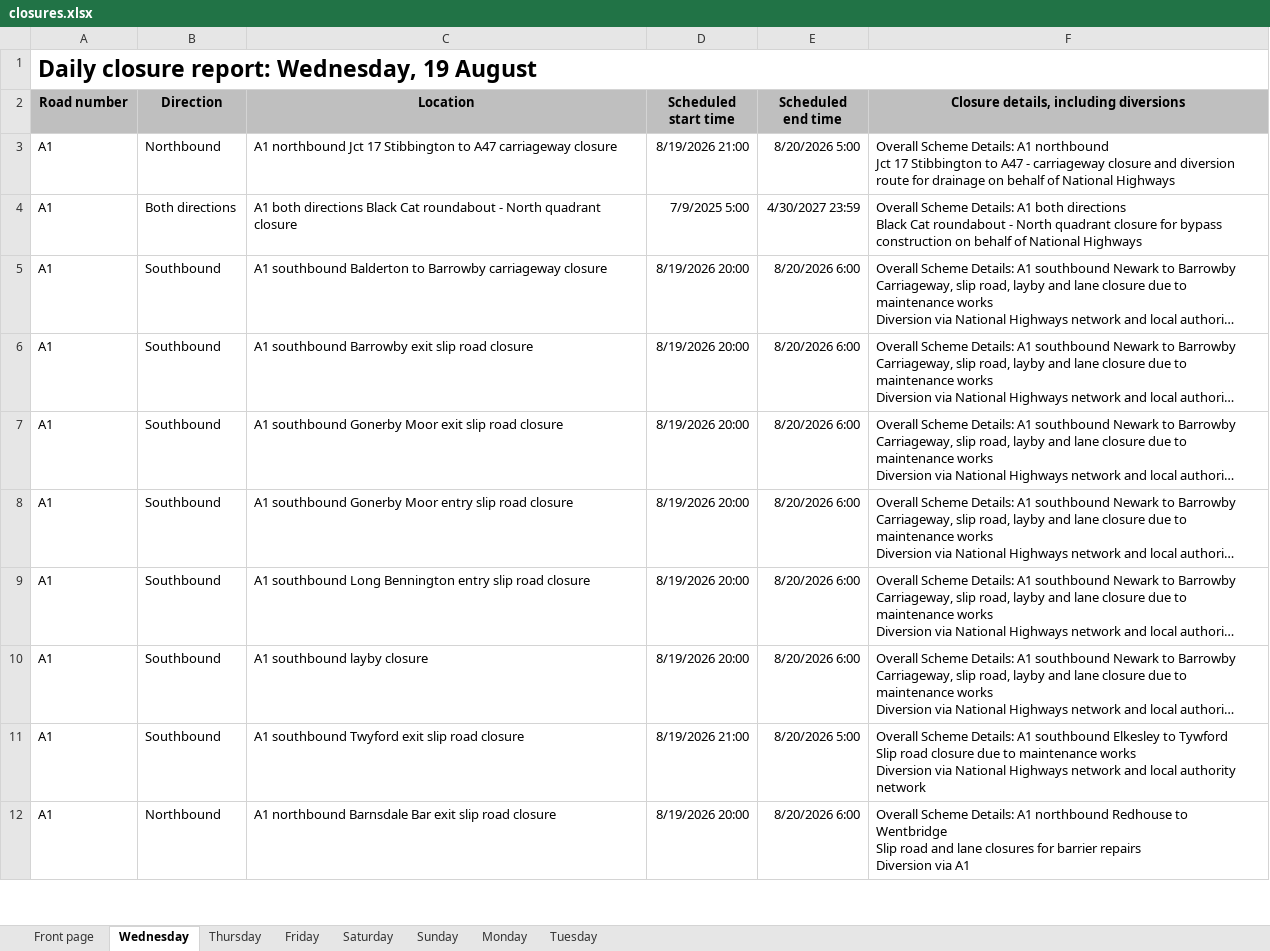
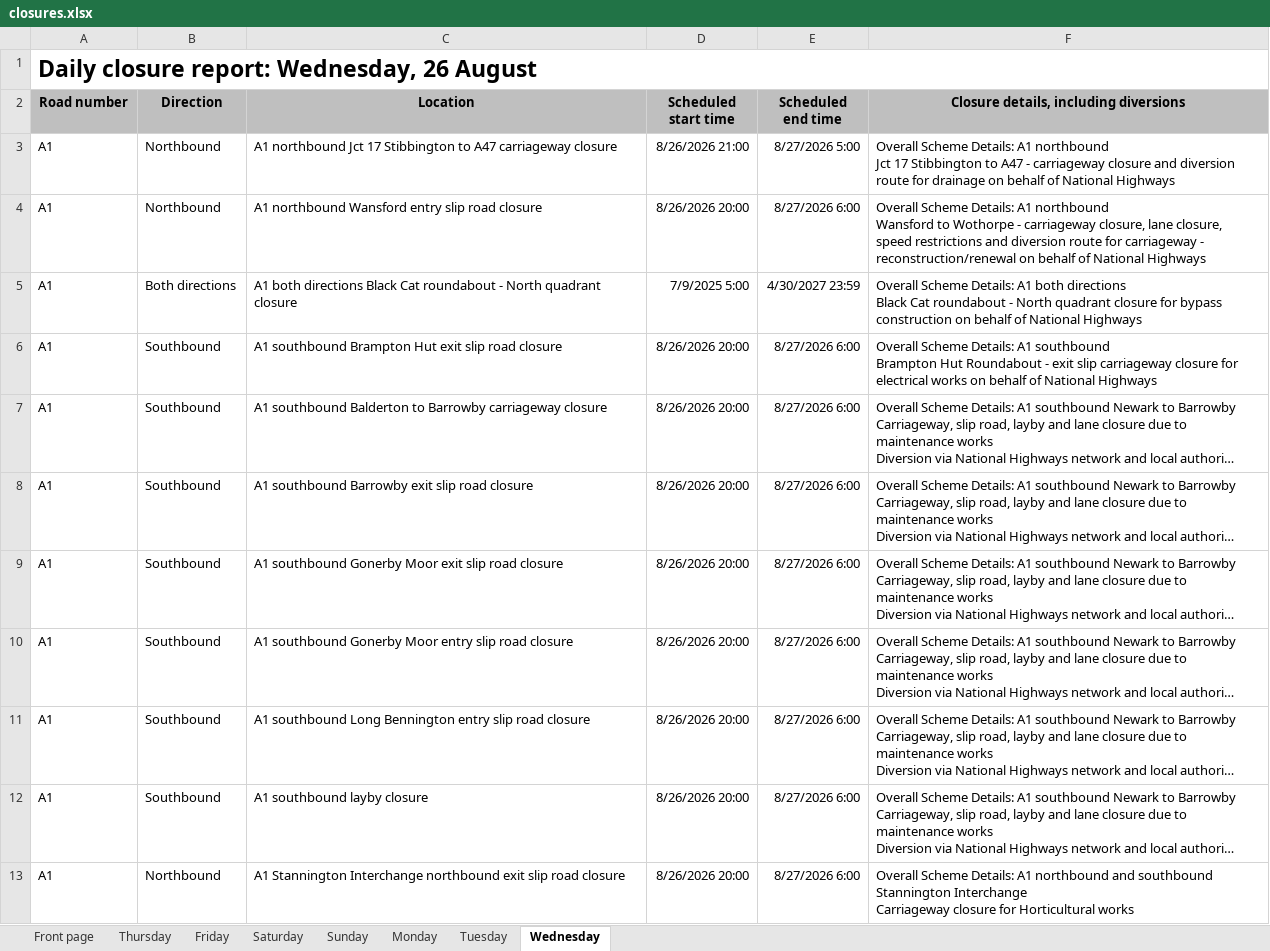
Before and after one commit to mnmred/uk-route-checker, an Excel workbook: closures.xlsx, sheet Wednesday, drawn as a sheet; only a part is shown; long unchanged cells end in …; values as stored, in another font and other column widths than the file's, no borders; charts and pictures and conditional formats not drawn; removed rows and columns are numbered as before the commit, all else as after; ↵ is a line break in a cell; the diff covers the shown part only; the diff names each change by its address in the sheet, - before the commit and + after, or states it on an @@ line.

```diff
--- a/closures.xlsx (sheet Wednesday)
+++ b/closures.xlsx (sheet Wednesday)
@@ sheet tab order changed: Front page | Thursday | Friday | Saturday | Sunday | Monday | Tuesday | Wednesday @@
-A1 (Road number): Daily closure report: Wednesday, 19 August
+A1 (Road number): Daily closure report: Wednesday, 26 August
-D3 (Scheduled start time): 8/19/2026 21:00
+D3 (Scheduled start time): 8/26/2026 21:00
-E3 (Scheduled end time): 8/20/2026 5:00
+E3 (Scheduled end time): 8/27/2026 5:00
+row 4: A1 | Northbound | A1 northbound Wansford entry slip road closure | 8/26/2026 20:00 | 8/27/2026 6:00 | Overall Scheme Details: A1 northbound ↵ Wansford to Wothorpe - carriageway closure, lane closure, speed restrictions and diversion route for carriageway - reconstruction/renewal on behalf of National Highways
+row 6: A1 | Southbound | A1 southbound Brampton Hut exit slip road closure | 8/26/2026 20:00 | 8/27/2026 6:00 | Overall Scheme Details: A1 southbound ↵ Brampton Hut Roundabout - exit slip carriageway closure for electrical works on behalf of National Highways
-D7:D12 (Scheduled start time): 8/19/2026 20:00
+D7:D12 (Scheduled start time): 8/26/2026 20:00
-E7:E12 (Scheduled end time): 8/20/2026 6:00
+E7:E12 (Scheduled end time): 8/27/2026 6:00
-row 11: A1 | Southbound | A1 southbound Twyford exit slip road closure | 8/19/2026 21:00 | 8/20/2026 5:00 | Overall Scheme Details: A1 southbound Elkesley to Tywford ↵ Slip road closure due to maintenance works ↵ Diversion via National Highways network and local authority network
-C13 (Location): A1 northbound Barnsdale Bar exit slip…
+C13 (Location): A1 Stannington Interchange northbound exit slip…
-D13 (Scheduled start time): 8/19/2026 20:00
+D13 (Scheduled start time): 8/26/2026 20:00
-E13 (Scheduled end time): 8/20/2026 6:00
+E13 (Scheduled end time): 8/27/2026 6:00
-F13: …A1 northbound Redhouse to Wentbridge ↵ Slip road and lane closures for barrier repairs ↵ Diversion via A1
+F13: …A1 northbound and southbound Stannington Interchange ↵ Carriageway closure for Horticultural works
```
Also changed, not shown: 66 added rows, 59 removed rows and 492 edited cells elsewhere in this sheet, sheet Thursday, sheet Tuesday, sheet Monday, sheet Front page, sheet Friday, sheet Sunday, 1 more sheet, formulas that keep their value.
